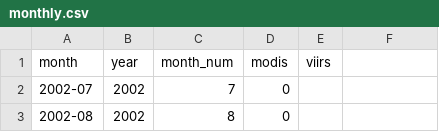
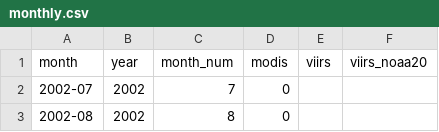
Before and after one commit to shahriyarcse-arch/BD_FireOps---Nasa-Space-Apps-Challange, a CSV file: data/processed/monthly.csv, drawn as a sheet; only a part is shown; the diff names each change by its address in the sheet, - before the commit and + after, or states it on an @@ line.

Commit message:
feat: add district validation, sensor custody strip, study window, and 88-check E2E audit
- Analysis & Modeling: Add analysis/window.py for centralized study window, implement 3-district spatial validation (Bandarban, Khagrachhari, Rangamati), and add NOAA-20 transition modeling.

- Processed Data: Add district_metrics.json and monthly_districts.csv; update metrics.json and monthly time series.

- Web GIS Dashboard: Add district spatial validation cards, sensor custody timeline strip, honest scalar comparison UI, and offline styles.

- Testing & Audit: Expand E2E audit to 88 checks and synchronize README.md and web views.

- Documentation: Add PROJECT_SUMMARY.md, PRD & competitive audit notes, and update submission portal content.

```diff
--- a/data/processed/monthly.csv
+++ b/data/processed/monthly.csv
-F1: (empty)
+F1: viirs_noaa20
```
Also changed, not shown: data/processed/monthly_harmonized.csv, 21 other files.
